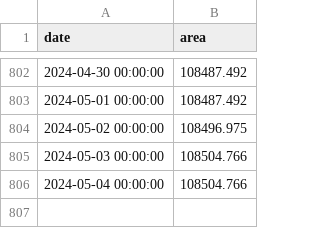
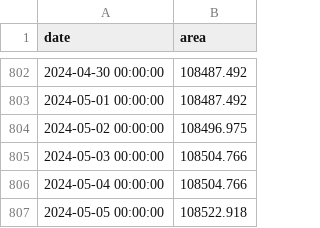
Before and after one commit to conflict-investigations/liveuamap-analysis, a CSV file: territory.csv, drawn as a sheet; only a part is shown, gaps mark what is left out.

```diff
--- a/territory.csv
+++ b/territory.csv
@@ -806 +806,2 @@ date,area
 2024-05-04 00:00:00,108504.766
+2024-05-05 00:00:00,108522.918
```
